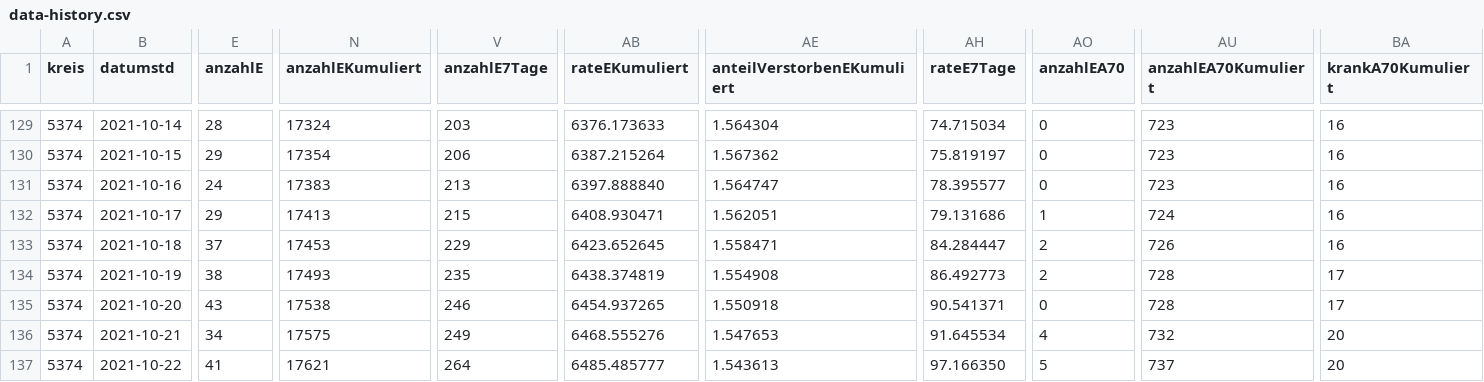
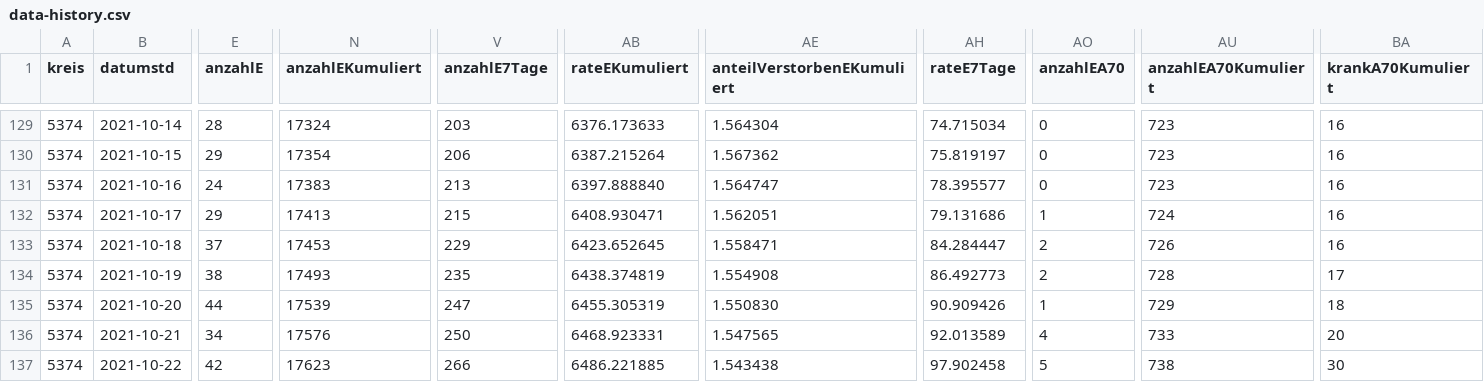
Before and after one commit to solygen/flat-covid19-oberberg, a CSV file: data-history.csv, drawn as a sheet; only a part is shown, gaps mark what is left out; the diff covers the shown part only; the diff names each change by its address in the sheet, - before the commit and + after, or states it on an @@ line.

Commit message:
Flat: latest data (2021-11-02T06:11:15.635Z) {   "date": "2021-11-02T06:11:15.635Z",   "files": [     {       "name": "data-history.csv",       "deltaBytes": 601,       "source": "https://www.lzg.nrw.de/covid19/daten/covid19_5374.csv"     },     {       "name": "data-postprocessed.csv",       "deltaBytes": 24,       "source": "https://www.lzg.nrw.de/covid19/daten/covid19_5374.csv"     },     {       "name": "data.csv",       "deltaBytes": 10,       "source": "https://www.lzg.nrw.de/covid19/daten/covid19_5374.csv"     }   ] }

```diff
--- a/data-history.csv
+++ b/data-history.csv
-E135 (anzahlE): 43
+E135 (anzahlE): 44
-N135 (anzahlEKumuliert): 17538
+N135 (anzahlEKumuliert): 17539
-V135 (anzahlE7Tage): 246
+V135 (anzahlE7Tage): 247
-AB135 (rateEKumuliert): 6454.937265
+AB135 (rateEKumuliert): 6455.305319
-AE135 (anteilVerstorbenEKumuliert): 1.550918
+AE135 (anteilVerstorbenEKumuliert): 1.550830
-AH135 (rateE7Tage): 90.541371
+AH135 (rateE7Tage): 90.909426
-AO135 (anzahlEA70): 0
+AO135 (anzahlEA70): 1
-AU135 (anzahlEA70Kumuliert): 728
+AU135 (anzahlEA70Kumuliert): 729
-BA135 (krankA70Kumuliert): 17
+BA135 (krankA70Kumuliert): 18
-N136 (anzahlEKumuliert): 17575
+N136 (anzahlEKumuliert): 17576
-V136 (anzahlE7Tage): 249
+V136 (anzahlE7Tage): 250
-AB136 (rateEKumuliert): 6468.555276
+AB136 (rateEKumuliert): 6468.923331
-AE136 (anteilVerstorbenEKumuliert): 1.547653
+AE136 (anteilVerstorbenEKumuliert): 1.547565
-AH136 (rateE7Tage): 91.645534
+AH136 (rateE7Tage): 92.013589
-AU136 (anzahlEA70Kumuliert): 732
+AU136 (anzahlEA70Kumuliert): 733
-E137 (anzahlE): 41
+E137 (anzahlE): 42
-N137 (anzahlEKumuliert): 17621
+N137 (anzahlEKumuliert): 17623
-V137 (anzahlE7Tage): 264
+V137 (anzahlE7Tage): 266
-AB137 (rateEKumuliert): 6485.485777
+AB137 (rateEKumuliert): 6486.221885
-AE137 (anteilVerstorbenEKumuliert): 1.543613
+AE137 (anteilVerstorbenEKumuliert): 1.543438
-AH137 (rateE7Tage): 97.166350
+AH137 (rateE7Tage): 97.902458
-AU137 (anzahlEA70Kumuliert): 737
+AU137 (anzahlEA70Kumuliert): 738
-BA137 (krankA70Kumuliert): 20
+BA137 (krankA70Kumuliert): 30
```
Also changed, not shown: 1 added row and 88 edited cells elsewhere in this file, data-postprocessed.csv, data.csv.
